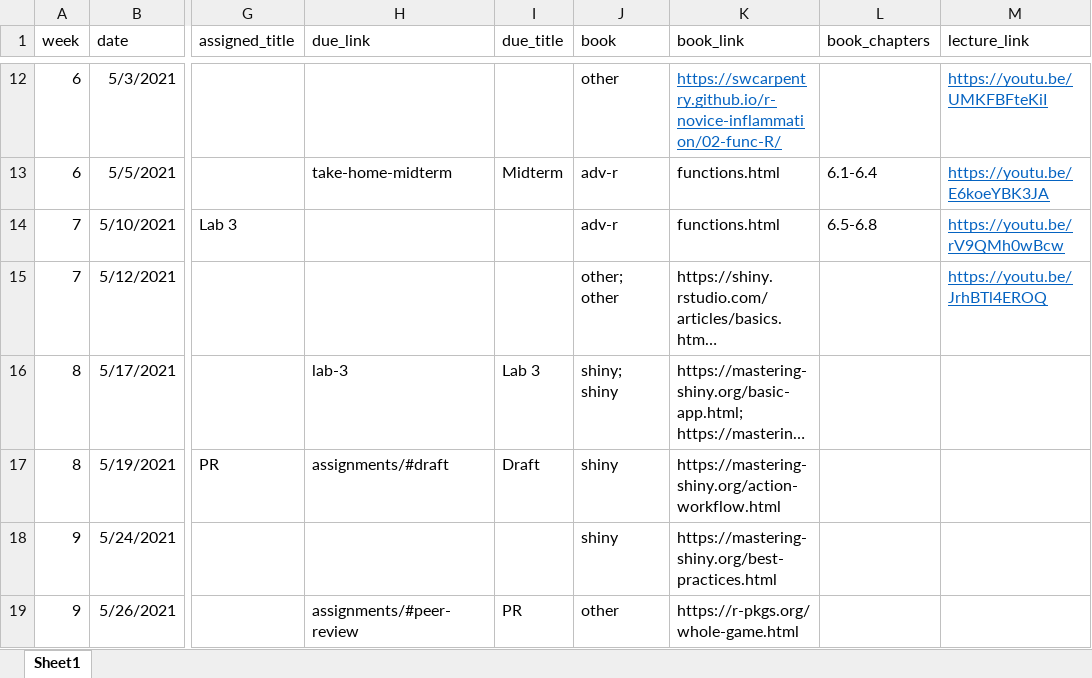
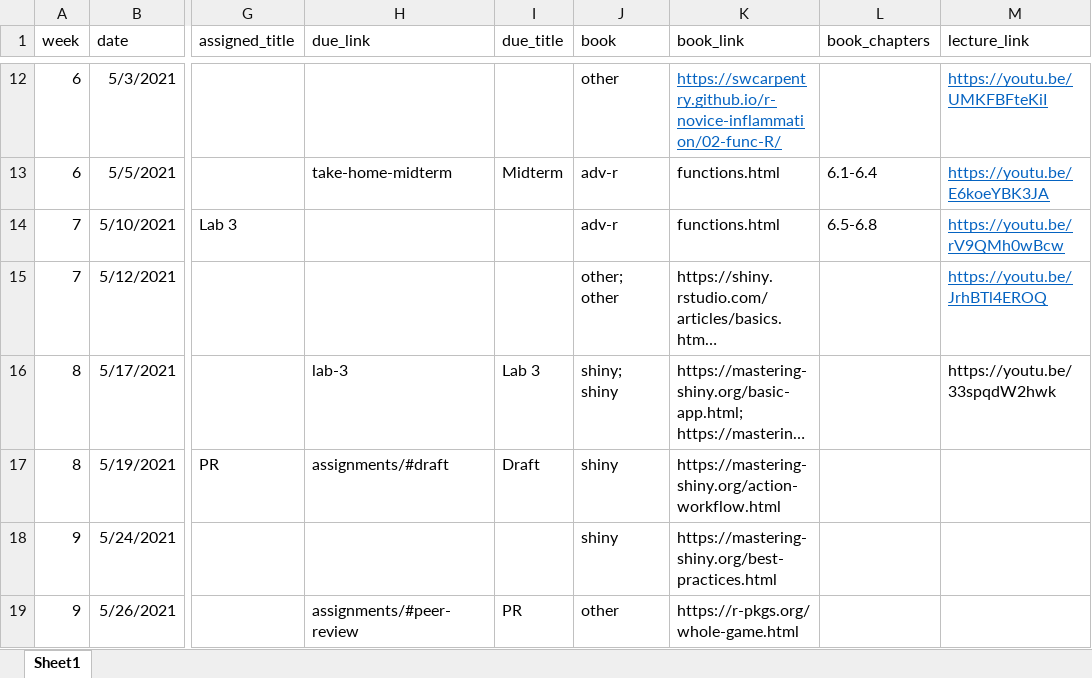
Before and after one commit to uo-datasci-specialization/c3-fp-2021, an Excel workbook: website-data/course-schedule.xlsx, sheet Sheet1, drawn as a sheet; only a part is shown, gaps mark what is left out; long unchanged cells end in …; values as stored, in another font and other column widths than the file's, no borders; the diff names each change by its address in the sheet, - before the commit and + after, or states it on an @@ line.

```diff
--- a/website-data/course-schedule.xlsx (sheet Sheet1)
+++ b/website-data/course-schedule.xlsx (sheet Sheet1)
-M16 (lecture_link): (empty)
+M16 (lecture_link): https://youtu.be/33spqdW2hwk
```
Also changed, not shown: 1 other file.
